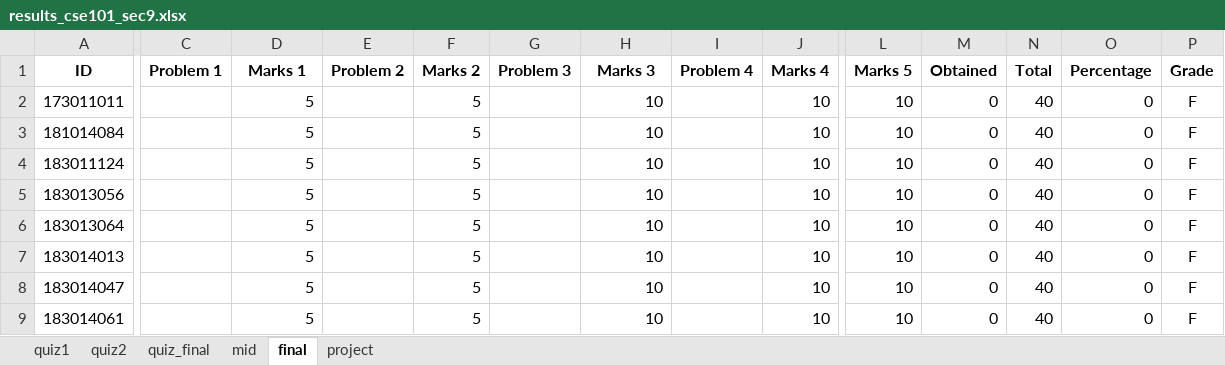
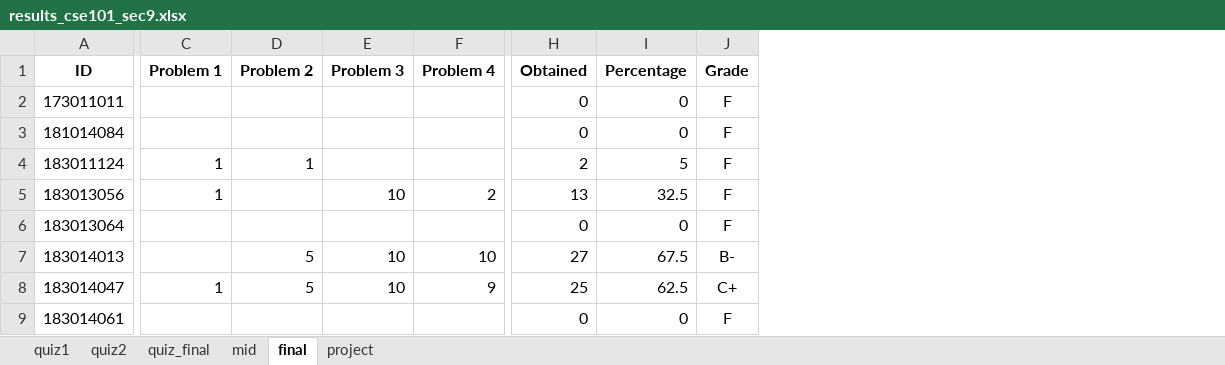
Before and after one commit to SatyakiDas/ulab_course_materials, an Excel workbook: FALL 19/CSE 101/results_cse101_sec9.xlsx, sheet final, drawn as a sheet; only a part is shown, gaps mark what is left out; values as stored, in another font and other column widths than the file's, no borders; conditional formats not drawn; removed rows and columns are numbered as before the commit, all else as after; the diff covers the shown part only; the diff names each change by its address in the sheet, - before the commit and + after, or states it on an @@ line.

Commit message:
added final exam result for cse 101 sec 9

```diff
--- a/FALL 19/CSE 101/results_cse101_sec9.xlsx (sheet final)
+++ b/FALL 19/CSE 101/results_cse101_sec9.xlsx (sheet final)
-column E (Problem 2), empty
-column F (Marks 2), rows 2-9: all 5
-column G (Problem 3), empty
-column J (Marks 4), rows 2-9: all 10
-column L (Marks 5), rows 2-9: all 10
-column N (Total), rows 2-9: all 40
-D1: Marks 1
+D1: Problem 2
-E1: Marks 3
+E1: Problem 3
-D2:D3 (Problem 2): 5
+D2:D3 (Problem 2): (empty)
-E2:E4 (Problem 3): 10
+E2:E4 (Problem 3): (empty)
-C4:C5 (Problem 1): (empty)
+C4:C5 (Problem 1): 1
-D4 (Problem 2): 5
+D4 (Problem 2): 1
-H4 (Obtained): 0
+H4 (Obtained): 2
-I4 (Percentage): 0
+I4 (Percentage): 5
-D5:D6 (Problem 2): 5
+D5:D6 (Problem 2): (empty)
-F5 (Problem 4): (empty)
+F5 (Problem 4): 2
-H5 (Obtained): 0
+H5 (Obtained): 13
-I5 (Percentage): 0
+I5 (Percentage): 32.5
-E6 (Problem 3): 10
+E6 (Problem 3): (empty)
-F7 (Problem 4): (empty)
+F7 (Problem 4): 10
-H7 (Obtained): 0
+H7 (Obtained): 27
-I7 (Percentage): 0
+I7 (Percentage): 67.5
-J7 (Grade): F
+J7 (Grade): B-
-C8 (Problem 1): (empty)
+C8 (Problem 1): 1
-F8 (Problem 4): (empty)
+F8 (Problem 4): 9
-H8 (Obtained): 0
+H8 (Obtained): 25
-I8 (Percentage): 0
+I8 (Percentage): 62.5
-J8 (Grade): F
+J8 (Grade): C+
-D9 (Problem 2): 5
+D9 (Problem 2): (empty)
-E9 (Problem 3): 10
+E9 (Problem 3): (empty)
```
Also changed, not shown: 1 added row and 188 edited cells elsewhere in this sheet, formulas that keep their value.
